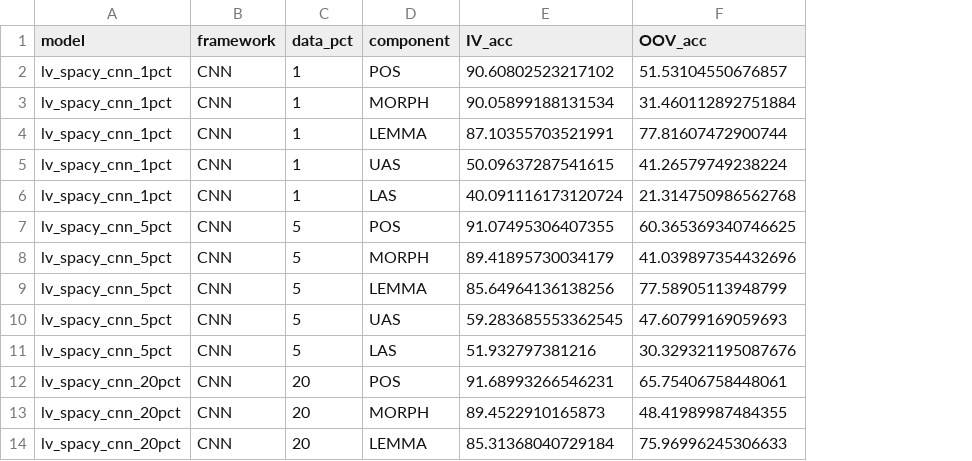
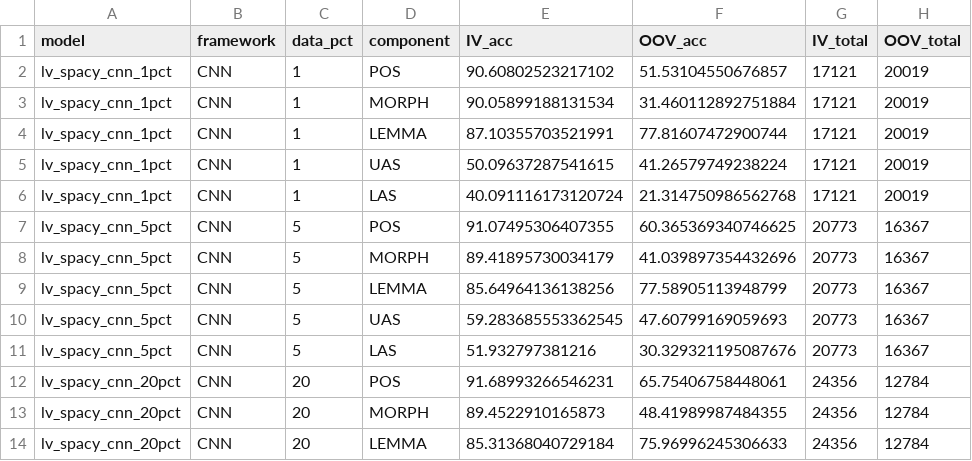
Before and after one commit to JesseLau24/Fengdi_Huang_Master_Thesis_Repo, a CSV file: Summary_CSVs/oov_iv_summary.csv, drawn as a sheet; only a part is shown; the diff names each change by its address in the sheet, - before the commit and + after, or states it on an @@ line.

```diff
--- a/Summary_CSVs/oov_iv_summary.csv
+++ b/Summary_CSVs/oov_iv_summary.csv
+column G (IV_total), rows 2-14: 17121 | 17121 | 17121 | 17121 | 17121 | 20773 | 20773 | 20773 | 20773 | 20773 | 24356 | 24356 | 24356
+column H (OOV_total), rows 2-14: 20019 | 20019 | 20019 | 20019 | 20019 | 16367 | 16367 | 16367 | 16367 | 16367 | 12784 | 12784 | 12784
```
Also changed, not shown: 22 other files.
